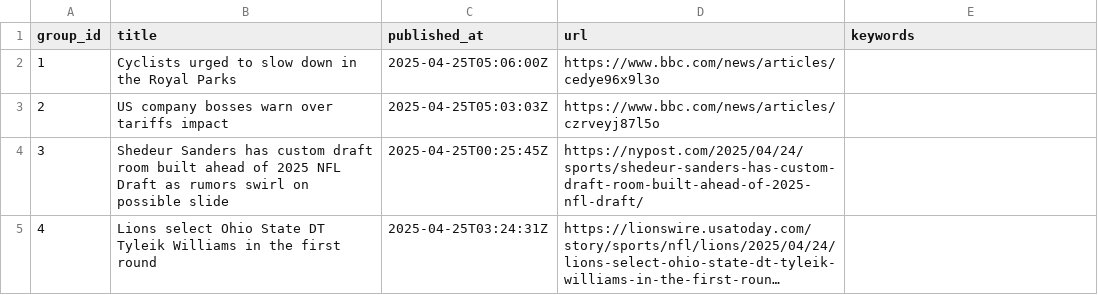
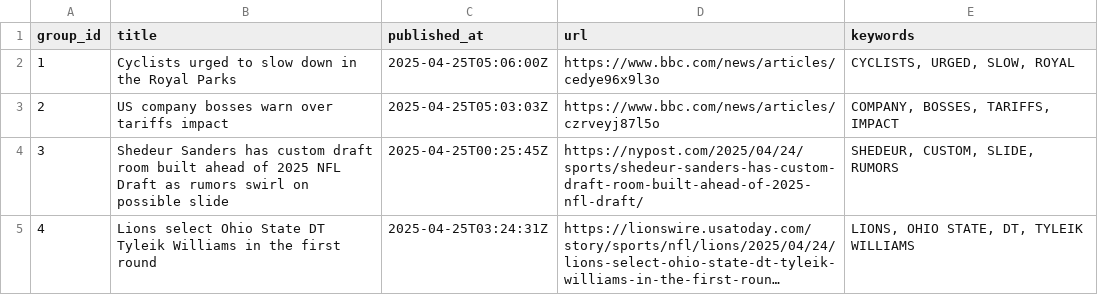
Before and after one commit to lileungws/whatsnews01, a CSV file: web/data/main.csv, drawn as a sheet; long unchanged cells end in …; the diff names each change by its address in the sheet, - before the commit and + after, or states it on an @@ line.

Commit message:
Update keywords main.csv

```diff
--- a/web/data/main.csv
+++ b/web/data/main.csv
-E2 (keywords): (empty)
+E2 (keywords): CYCLISTS, URGED, SLOW, ROYAL
-E3 (keywords): (empty)
+E3 (keywords): COMPANY, BOSSES, TARIFFS, IMPACT
-E4 (keywords): (empty)
+E4 (keywords): SHEDEUR, CUSTOM, SLIDE, RUMORS
-E5 (keywords): (empty)
+E5 (keywords): LIONS, OHIO STATE, DT, TYLEIK WILLIAMS
```
Also changed, not shown: history/history.csv.
